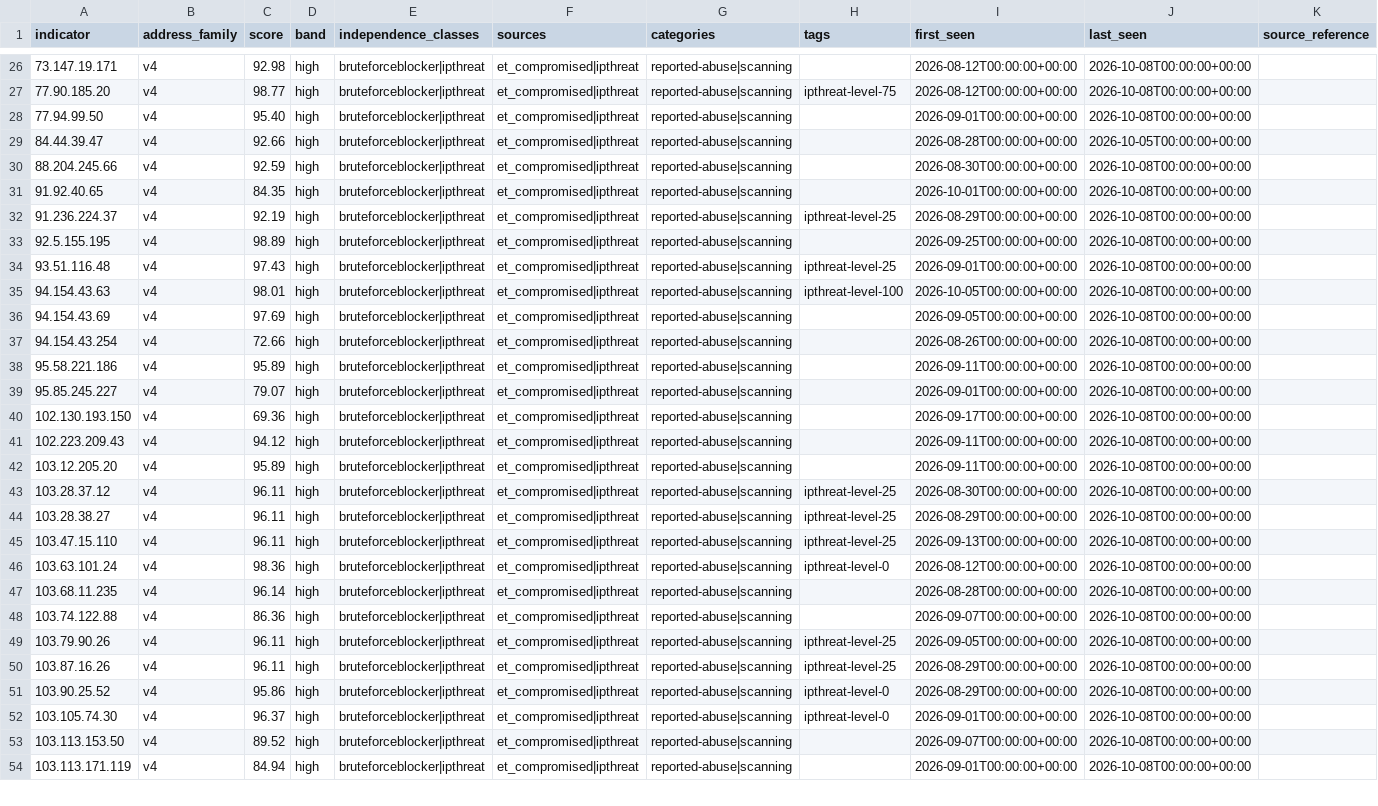
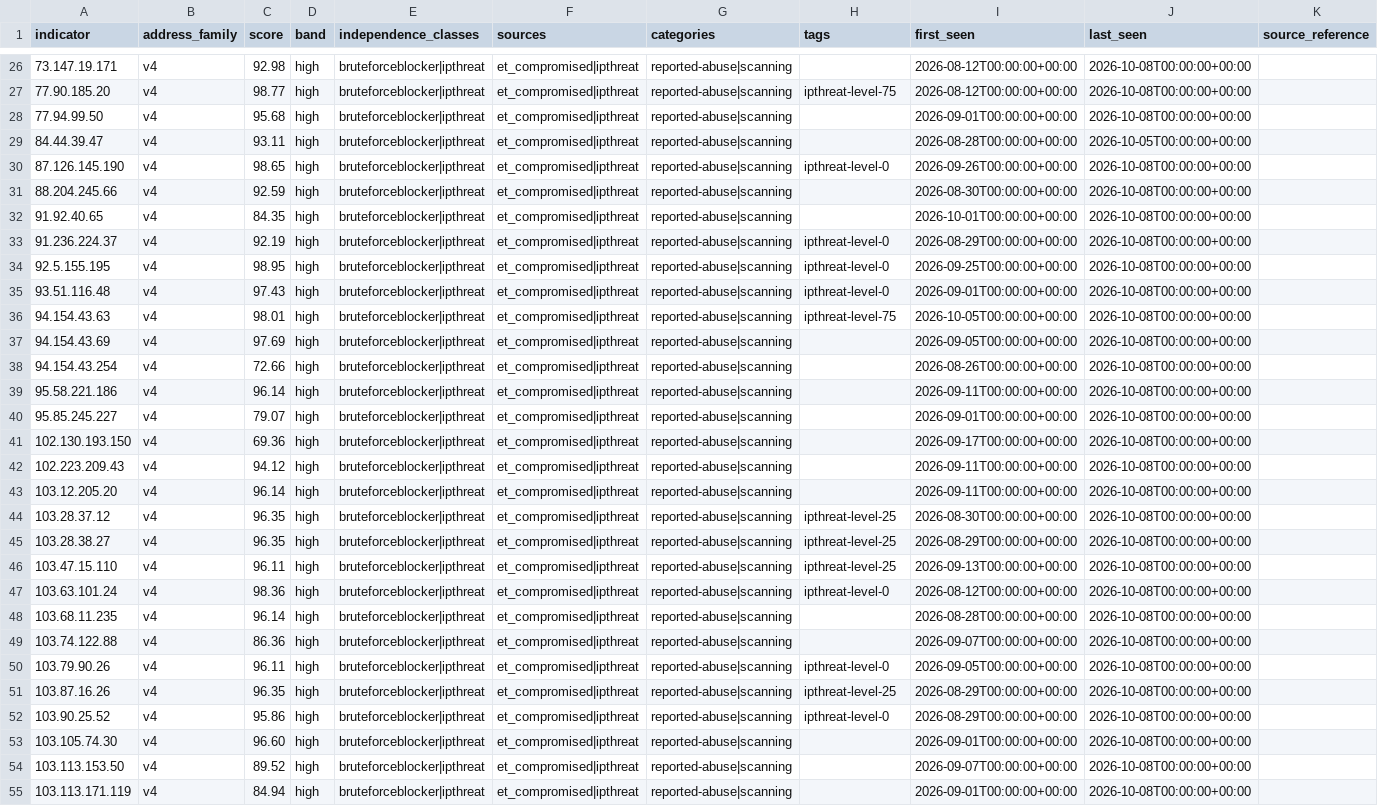
Before and after one commit to neilweitzel/xfeeds, a CSV file: feeds/clean/all.csv, drawn as a sheet; only a part is shown, gaps mark what is left out; addresses are those after the commit; the diff covers the shown part only; the diff names each change by its address in the sheet, - before the commit and + after, or states it on an @@ line.

```diff
--- a/feeds/clean/all.csv
+++ b/feeds/clean/all.csv
-C28 (score): 95.40
+C28 (score): 95.68
-C29 (score): 92.66
+C29 (score): 93.11
+row 30: 87.126.145.190 | v4 | 98.65 | high | bruteforceblocker|ipthreat | et_compromised|ipthreat | reported-abuse|scanning | ipthreat-level-0 | 2026-09-26T00:00:00+00:00 | 2026-10-08T00:00:00+00:00
-H33 (tags): ipthreat-level-25
+H33 (tags): ipthreat-level-0
-C34 (score): 98.89
+C34 (score): 98.95
-H34 (tags): (empty)
+H34 (tags): ipthreat-level-0
-H35 (tags): ipthreat-level-25
+H35 (tags): ipthreat-level-0
-H36 (tags): ipthreat-level-100
+H36 (tags): ipthreat-level-75
-C39 (score): 95.89
+C39 (score): 96.14
-C43 (score): 95.89
+C43 (score): 96.14
-C44:C45 (score): 96.11
+C44:C45 (score): 96.35
-H50 (tags): ipthreat-level-25
+H50 (tags): ipthreat-level-0
-C51 (score): 96.11
+C51 (score): 96.35
-C53 (score): 96.37
+C53 (score): 96.60
-H53 (tags): ipthreat-level-0
+H53 (tags): (empty)
```
Also changed, not shown: 27 edited cells elsewhere in this file, 52 other files.
